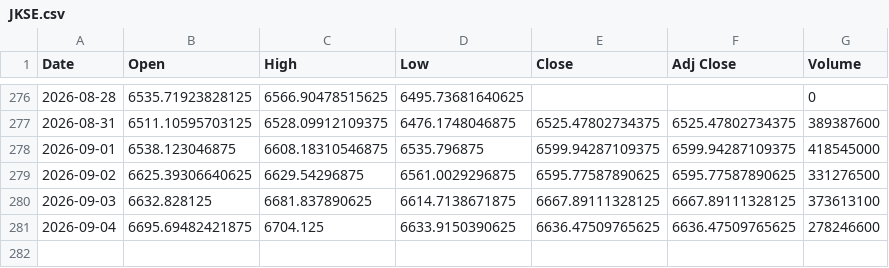
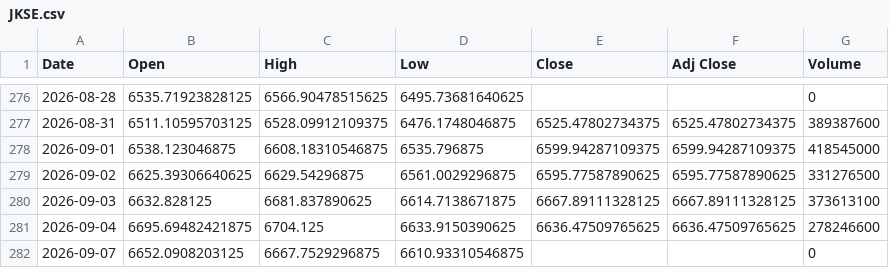
Before and after one commit to SeedFlora/idx-daily-data, a CSV file: data/JKSE.csv, drawn as a sheet; only a part is shown, gaps mark what is left out; the diff names each change by its address in the sheet, - before the commit and + after, or states it on an @@ line.

Commit message:
data(IDX): 2026-09-07

```diff
--- a/data/JKSE.csv
+++ b/data/JKSE.csv
+row 282: 2026-09-07 | 6652.0908203125 | 6667.7529296875 | 6610.93310546875 |  |  | 0
```
Also changed, not shown: data/ASII.JK.csv, data/BBCA.JK.csv, 3 other files.
